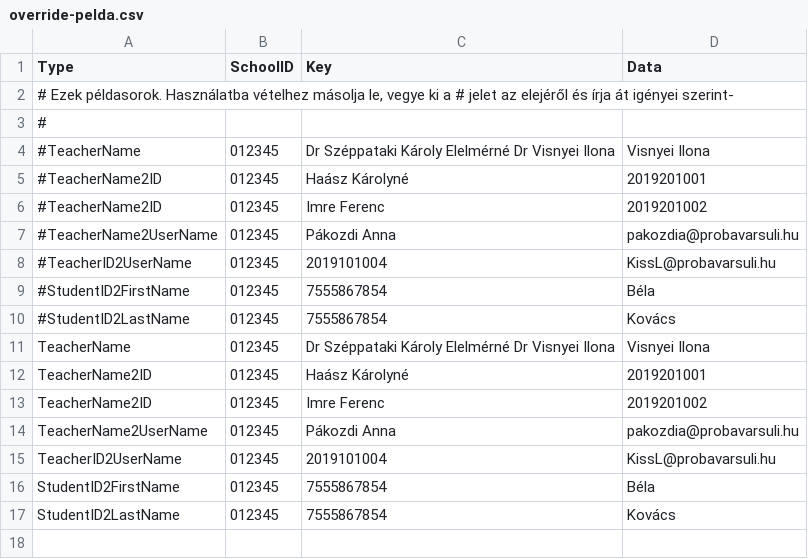
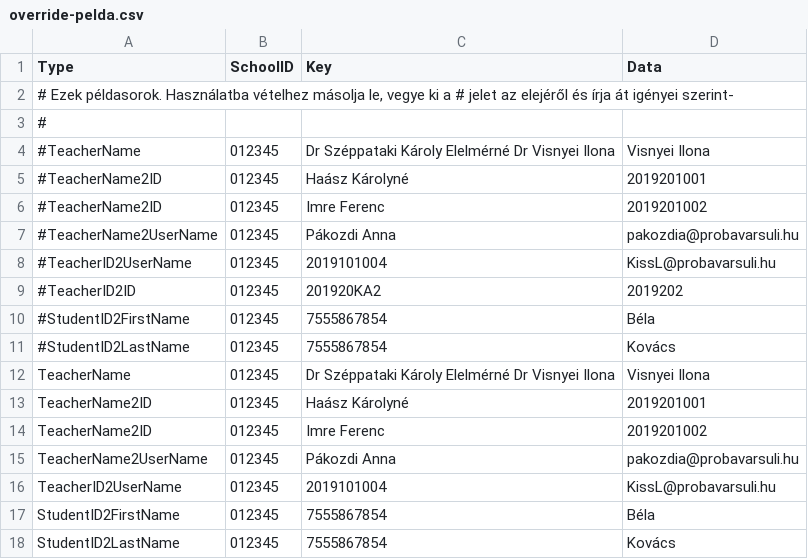
Before and after one commit to sulikon/eKreta2SDS, a CSV file: eKreta2SDS/doc/override-pelda.csv, drawn as a sheet; the diff names each change by its address in the sheet, - before the commit and + after, or states it on an @@ line.

Commit message:
frissítve TeacherID2ID példával

```diff
--- a/eKreta2SDS/doc/override-pelda.csv
+++ b/eKreta2SDS/doc/override-pelda.csv
+row 9: #TeacherID2ID | 012345 | 201920KA2 | 2019202
```
